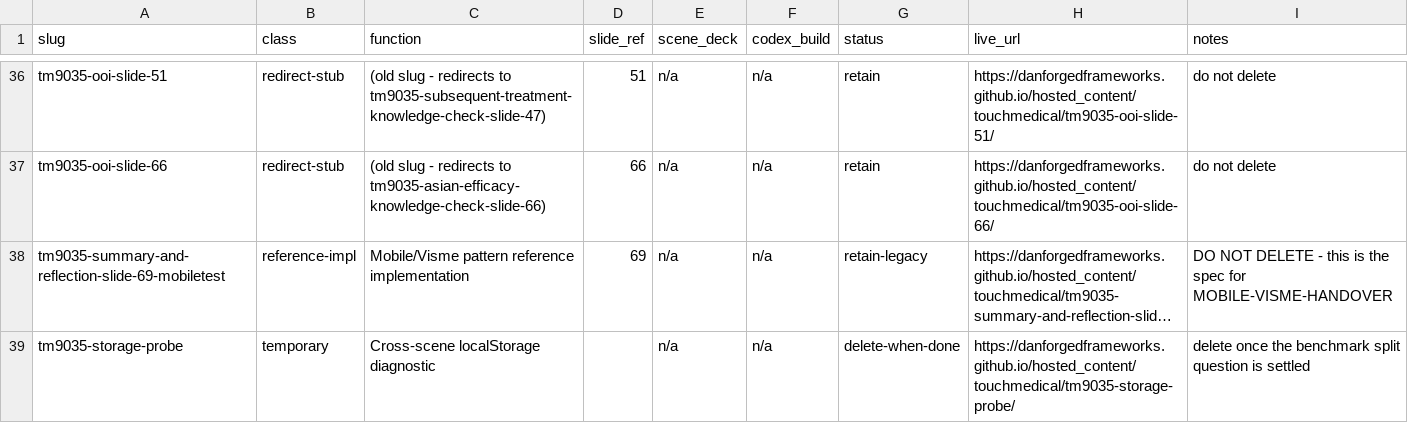
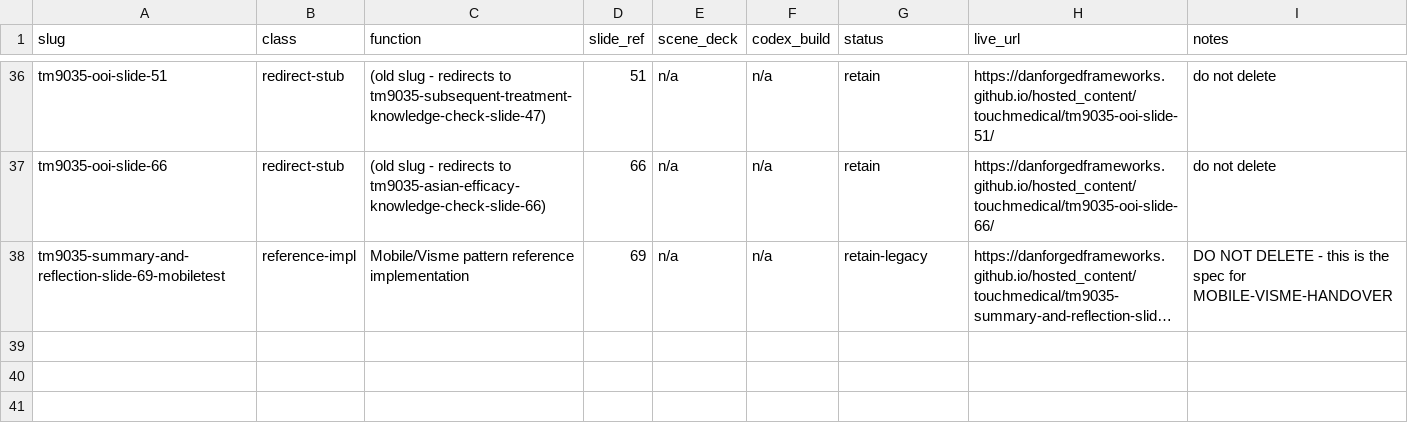
Before and after one commit to DanForgedFrameworks/hosted_content, a CSV file: touchmedical/REGISTER.csv, drawn as a sheet; only a part is shown, gaps mark what is left out; long unchanged cells end in …; the diff names each change by its address in the sheet, - before the commit and + after, or states it on an @@ line.

```diff
--- a/touchmedical/REGISTER.csv
+++ b/touchmedical/REGISTER.csv
-row 39: tm9035-storage-probe | temporary | Cross-scene localStorage diagnostic |  | n/a | n/a | delete-when-done | https://danforgedframeworks.github.io/hosted_content/touchmedical/tm9035-storage-probe/ | delete once the benchmark split question is settled
```
Also changed, not shown: 1 other file.
